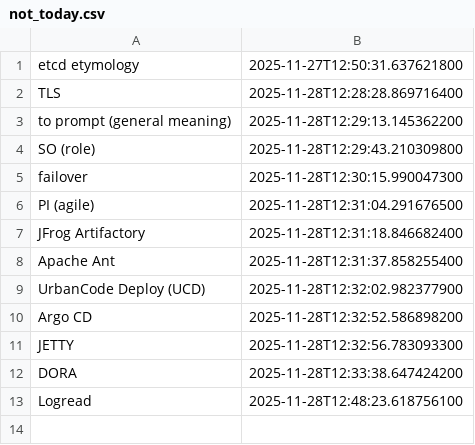
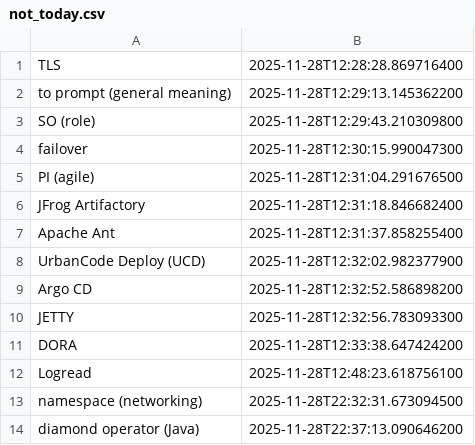
Before and after one commit to wishpath/one-liners, a CSV file: src/main/java/org/sa/storage/not_today.csv, drawn as a sheet; removed rows and columns are numbered as before the commit, all else as after; the diff names each change by its address in the sheet, - before the commit and + after, or states it on an @@ line.

```diff
--- a/src/main/java/org/sa/storage/not_today.csv
+++ b/src/main/java/org/sa/storage/not_today.csv
-row 1: etcd etymology | 2025-11-27T12:50:31.637621800
+row 13: namespace (networking) | 2025-11-28T22:32:31.673094500
+row 14: diamond operator (Java) | 2025-11-28T22:37:13.090646200
```
Also changed, not shown: src/main/java/org/sa/storage/attempted_answers.csv, 11 other files.
